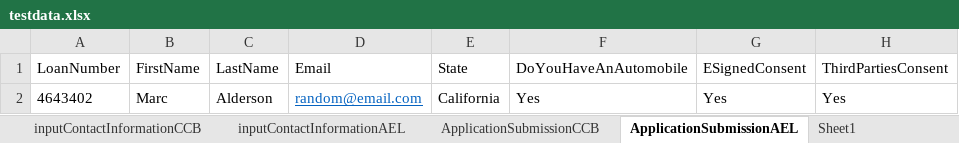
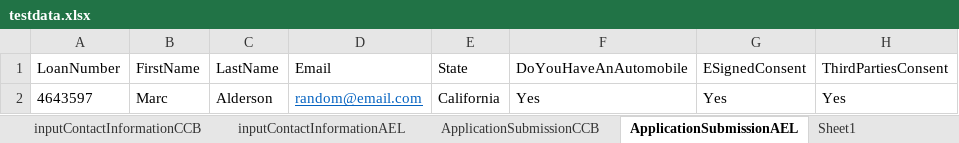
Before and after one commit to csaenz396/Automation_Framework, an Excel workbook: target/test-classes/excel/testdata.xlsx, sheet ApplicationSubmissionAEL, drawn as a sheet; only a part is shown; values as stored, in another font and other column widths than the file's, no borders; the diff names each change by its address in the sheet, - before the commit and + after, or states it on an @@ line.

```diff
--- a/target/test-classes/excel/testdata.xlsx (sheet ApplicationSubmissionAEL)
+++ b/target/test-classes/excel/testdata.xlsx (sheet ApplicationSubmissionAEL)
-A2 (LoanNumber): 4643402
+A2 (LoanNumber): 4643597
```
Also changed, not shown: sheet loanNumber, sheet ApplicationSubmissionCCB, 21 other files.
